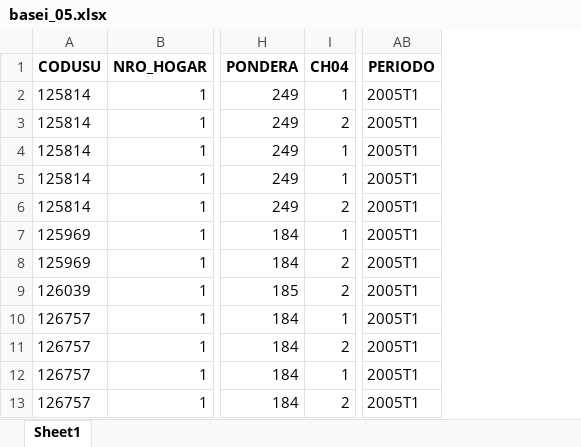
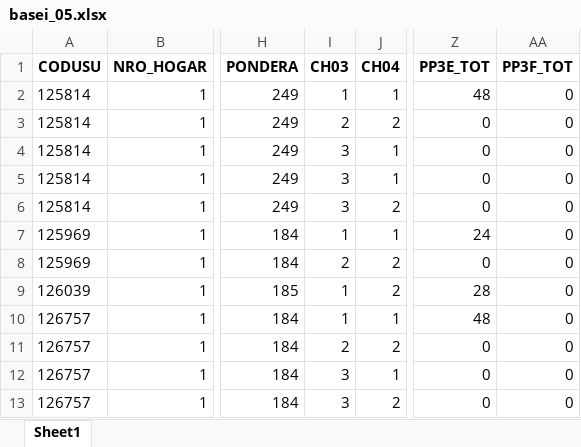
Before and after one commit to franlecam/BigDataUBA-Grupo1, an Excel workbook: TP1/basei_05.xlsx, sheet Sheet1, drawn as a sheet; only a part is shown, gaps mark what is left out; values as stored, in another font and other column widths than the file's, no borders; removed rows and columns are numbered as before the commit, all else as after; the diff names each change by its address in the sheet, - before the commit and + after, or states it on an @@ line.

```diff
--- a/TP1/basei_05.xlsx (sheet Sheet1)
+++ b/TP1/basei_05.xlsx (sheet Sheet1)
+column I (CH03), rows 2-13: 1 | 2 | 3 | 3 | 3 | 1 | 2 | 1 | 1 | 2 | 3 | 3
+column Z (PP3E_TOT), rows 2-13: 48 | 0 | 0 | 0 | 0 | 24 | 0 | 28 | 48 | 0 | 0 | 0
+column AA (PP3F_TOT), rows 2-13: all 0
-column AB (PERIODO), rows 2-13: all 2005T1
```
Also changed, not shown: TP1/basei_25.xlsx, TP1/basei_unida.xlsx, 5 other files.
